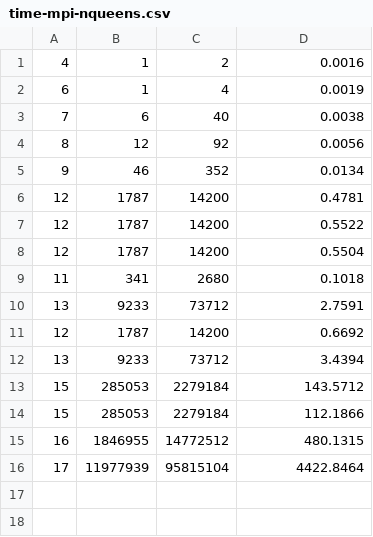
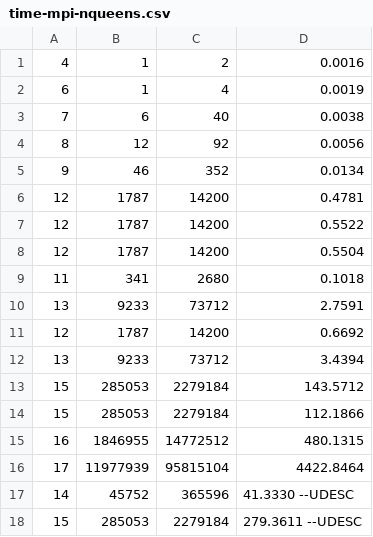
Before and after one commit to vitorebatista/n-queens-mpi, a CSV file: time-mpi-nqueens.csv, drawn as a sheet; the diff names each change by its address in the sheet, - before the commit and + after, or states it on an @@ line.

Commit message:
update times

```diff
--- a/time-mpi-nqueens.csv
+++ b/time-mpi-nqueens.csv
+row 17: 14 | 45752 | 365596 | 41.3330 --UDESC
+row 18: 15 | 285053 | 2279184 | 279.3611 --UDESC
```
Also changed, not shown: time-seq-nqueens.csv.
